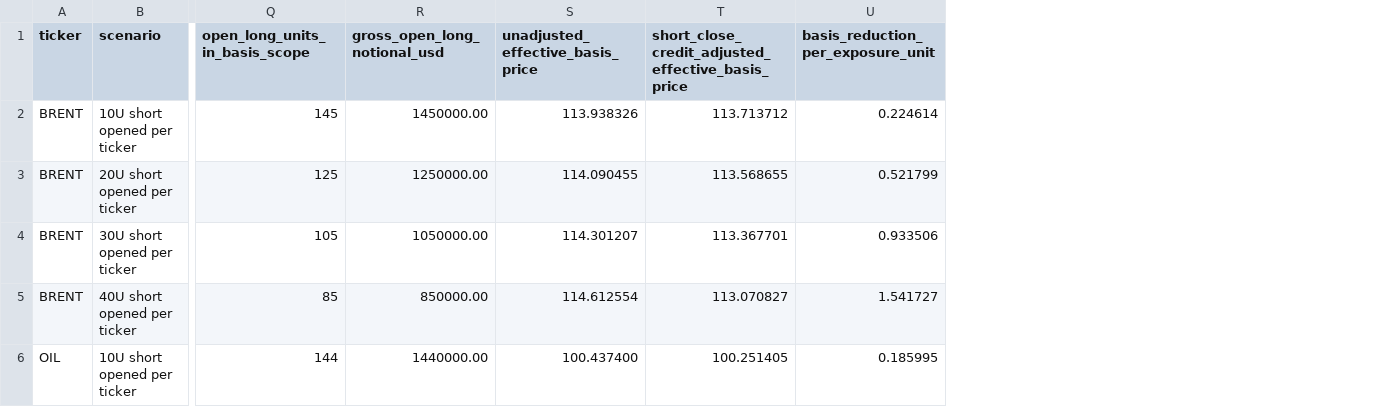
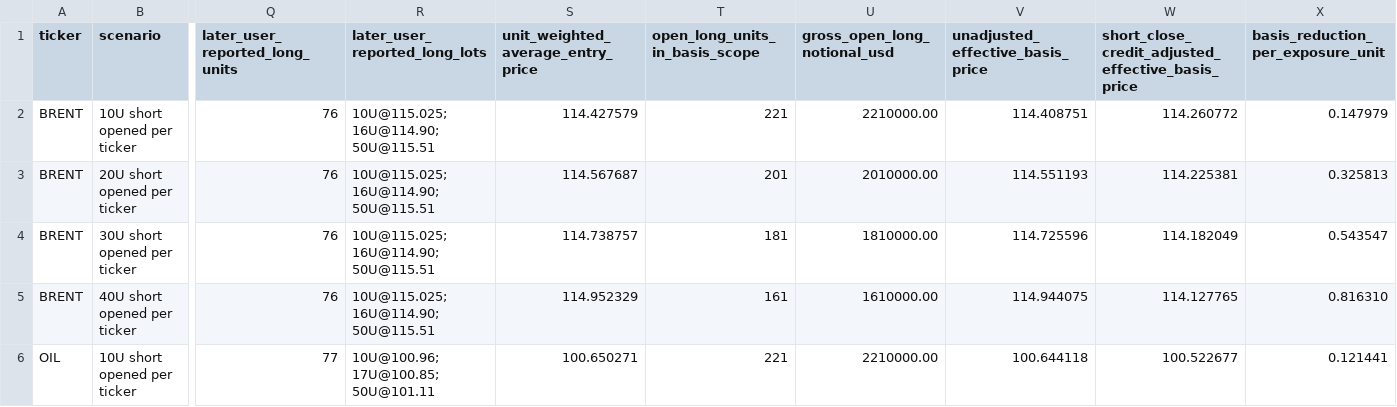
Before and after one commit to A44674928/Financial_Model_Records, a CSV file: data/ats_oil_cost_basis_adjustment_v1.csv, drawn as a sheet; only a part is shown, gaps mark what is left out; addresses are those after the commit; the diff covers the shown part only; the diff names each change by its address in the sheet, - before the commit and + after, or states it on an @@ line.

```diff
--- a/data/ats_oil_cost_basis_adjustment_v1.csv
+++ b/data/ats_oil_cost_basis_adjustment_v1.csv
+column Q (later_user_reported_long_units), rows 2-6: 76 | 76 | 76 | 76 | 77
+column R (later_user_reported_long_lots), rows 2-6: 10U@115.025; 16U@114.90; 50U@115.51 | 10U@115.025; 16U@114.90; 50U@115.51 | 10U@115.025; 16U@114.90; 50U@115.51 | 10U@115.025; 16U@114.90; 50U@115.51 | 10U@100.96; 17U@100.85; 50U@101.11
+column S, rows 1-6: unit_weighted_average_entry_price | 114.427579 | 114.567687 | 114.738757 | 114.952329 | 100.650271
-T2 (open_long_units_in_basis_scope): 145
+T2 (open_long_units_in_basis_scope): 221
-U2 (gross_open_long_notional_usd): 1450000.00
+U2 (gross_open_long_notional_usd): 2210000.00
-V2 (unadjusted_effective_basis_price): 113.938326
+V2 (unadjusted_effective_basis_price): 114.408751
-W2: 113.713712
+W2: 114.260772
-X2: 0.224614
+X2: 0.147979
-T3 (open_long_units_in_basis_scope): 125
+T3 (open_long_units_in_basis_scope): 201
-U3 (gross_open_long_notional_usd): 1250000.00
+U3 (gross_open_long_notional_usd): 2010000.00
-V3 (unadjusted_effective_basis_price): 114.090455
+V3 (unadjusted_effective_basis_price): 114.551193
-W3: 113.568655
+W3: 114.225381
-X3: 0.521799
+X3: 0.325813
-T4 (open_long_units_in_basis_scope): 105
+T4 (open_long_units_in_basis_scope): 181
-U4 (gross_open_long_notional_usd): 1050000.00
+U4 (gross_open_long_notional_usd): 1810000.00
-V4 (unadjusted_effective_basis_price): 114.301207
+V4 (unadjusted_effective_basis_price): 114.725596
-W4: 113.367701
+W4: 114.182049
-X4: 0.933506
+X4: 0.543547
-T5 (open_long_units_in_basis_scope): 85
+T5 (open_long_units_in_basis_scope): 161
-U5 (gross_open_long_notional_usd): 850000.00
+U5 (gross_open_long_notional_usd): 1610000.00
-V5 (unadjusted_effective_basis_price): 114.612554
+V5 (unadjusted_effective_basis_price): 114.944075
-W5: 113.070827
+W5: 114.127765
-X5: 1.541727
+X5: 0.816310
-T6 (open_long_units_in_basis_scope): 144
+T6 (open_long_units_in_basis_scope): 221
-U6 (gross_open_long_notional_usd): 1440000.00
+U6 (gross_open_long_notional_usd): 2210000.00
-V6 (unadjusted_effective_basis_price): 100.437400
+V6 (unadjusted_effective_basis_price): 100.644118
-W6: 100.251405
+W6: 100.522677
-X6: 0.185995
+X6: 0.121441
```
Also changed, not shown: 15 edited cells elsewhere in this file, data/actionable_ticker_reconciliation_20261023_v1.csv, data/ats_manual_live_positions_v1.csv, 32 other files.
